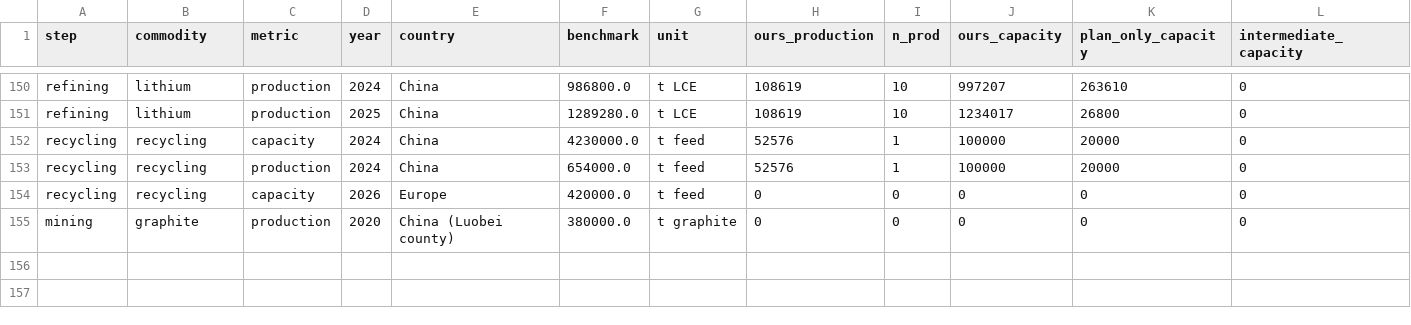
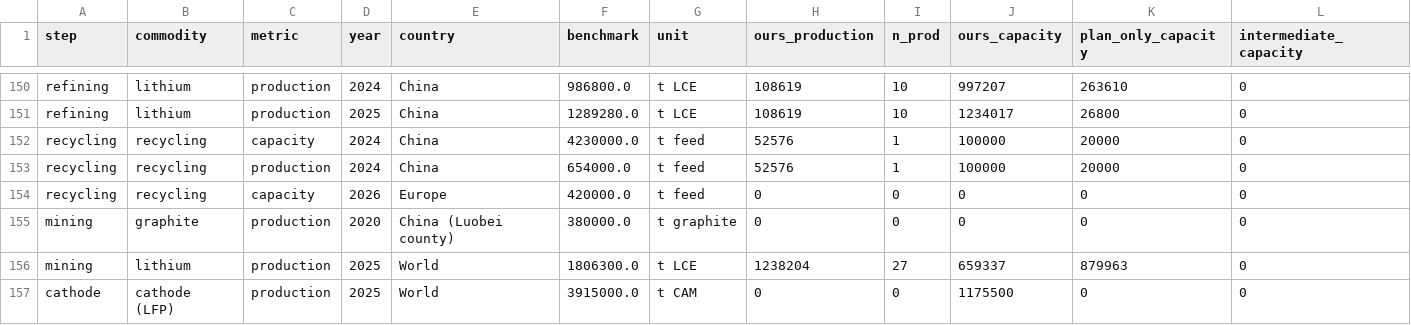
Before and after one commit to dmw24/BatteryFactory, a CSV file: sc_benchmark.csv, drawn as a sheet; only a part is shown, gaps mark what is left out; rows hold the shown columns only; the diff names each change by its address in the sheet, - before the commit and + after, or states it on an @@ line.

```diff
--- a/sc_benchmark.csv
+++ b/sc_benchmark.csv
+row 156: mining | lithium | production | 2025 | World | 1806300.0 | t LCE | 1238204 | 27 | 659337 | 879963 | 0
+row 157: cathode | cathode (LFP) | production | 2025 | World | 3915000.0 | t CAM | 0 | 0 | 1175500 | 0 | 0
```
Also changed, not shown: data/supply_chain/benchmarks/aggregates.csv, 1 other file.
